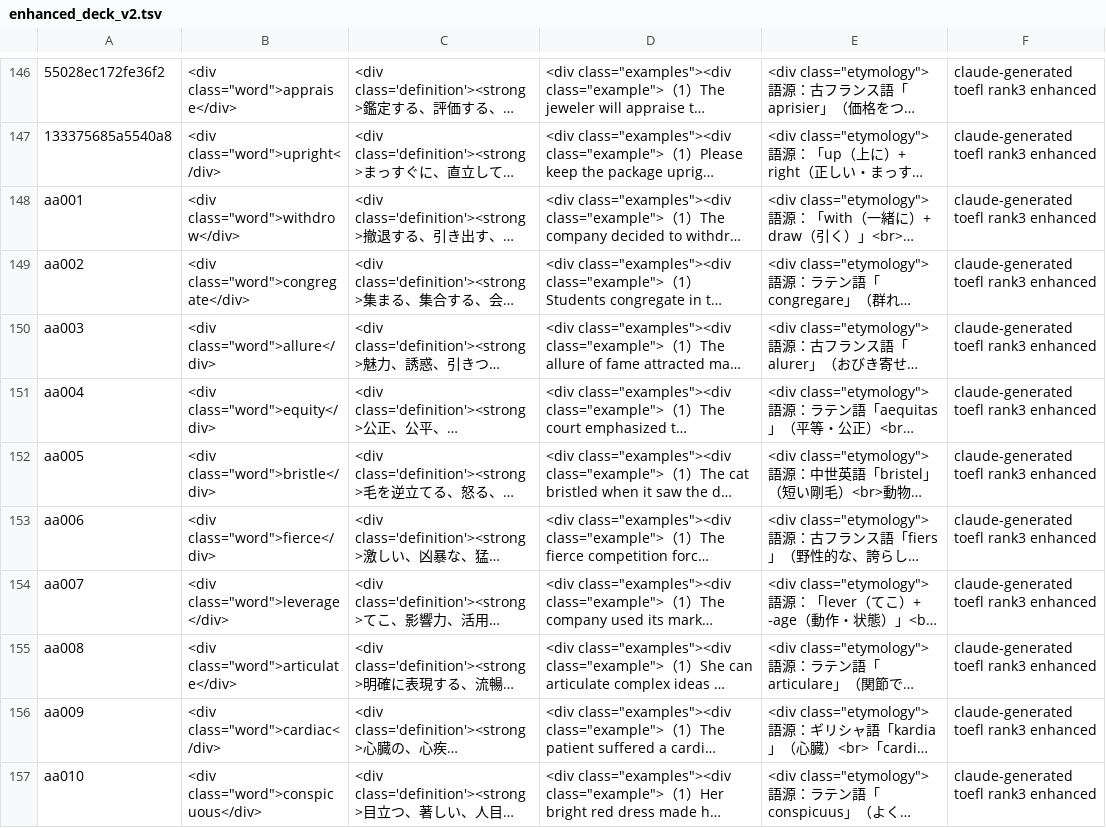
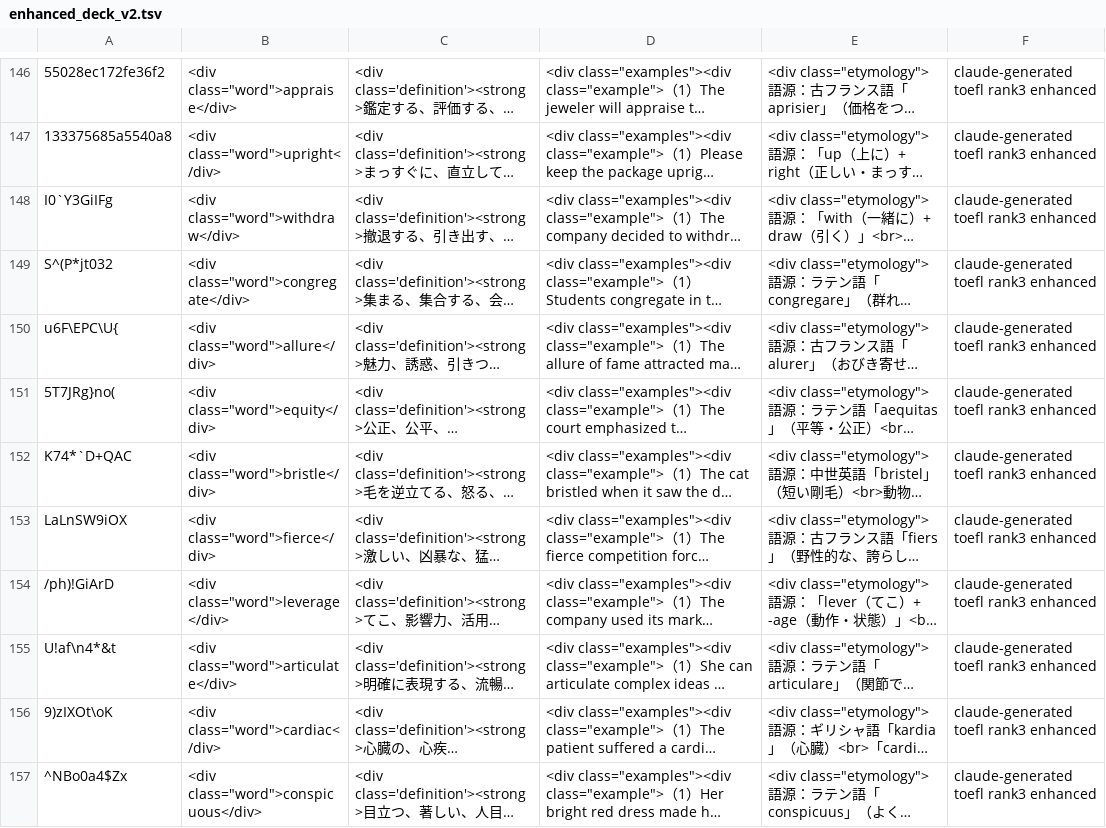
Before and after one commit to 53b29461/anki-deck-generator, a TSV file: development-projects/anki-deck-generator/data/output/claude-code/enhanced_deck_v2.tsv, drawn as a sheet; only a part is shown, gaps mark what is left out; long unchanged cells end in …; the diff covers the shown part only; the diff names each change by its address in the sheet, - before the commit and + after, or states it on an @@ line.

```diff
--- a/development-projects/anki-deck-generator/data/output/claude-code/enhanced_deck_v2.tsv
+++ b/development-projects/anki-deck-generator/data/output/claude-code/enhanced_deck_v2.tsv
-A148: aa001
+A148: I0`Y3GiIFg
-B148: <div class="word">withdrow</div>
+B148: <div class="word">withdraw</div>
-A149: aa002
+A149: S^(P*jt032
-A150: aa003
+A150: u6F\EPC\U{
-A151: aa004
+A151: 5T7JRg}no(
-A152: aa005
+A152: K74*`D+QAC
-A153: aa006
+A153: LaLnSW9iOX
-A154: aa007
+A154: /ph)!GiArD
-A155: aa008
+A155: U!af\n4*&t
-A156: aa009
+A156: 9)zIXOt\oK
-A157: aa010
+A157: ^NBo0a4$Zx
```
Also changed, not shown: 10 edited cells elsewhere in this file.
